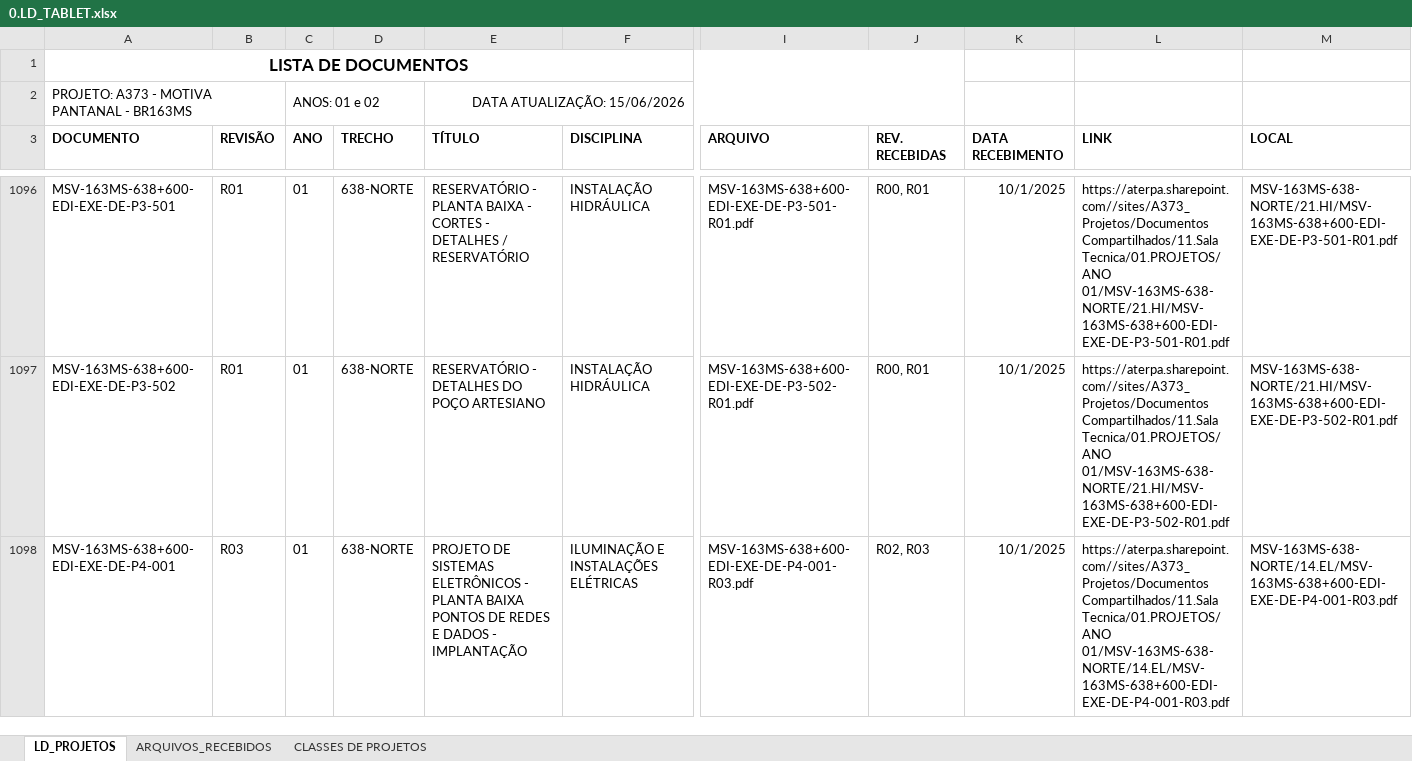
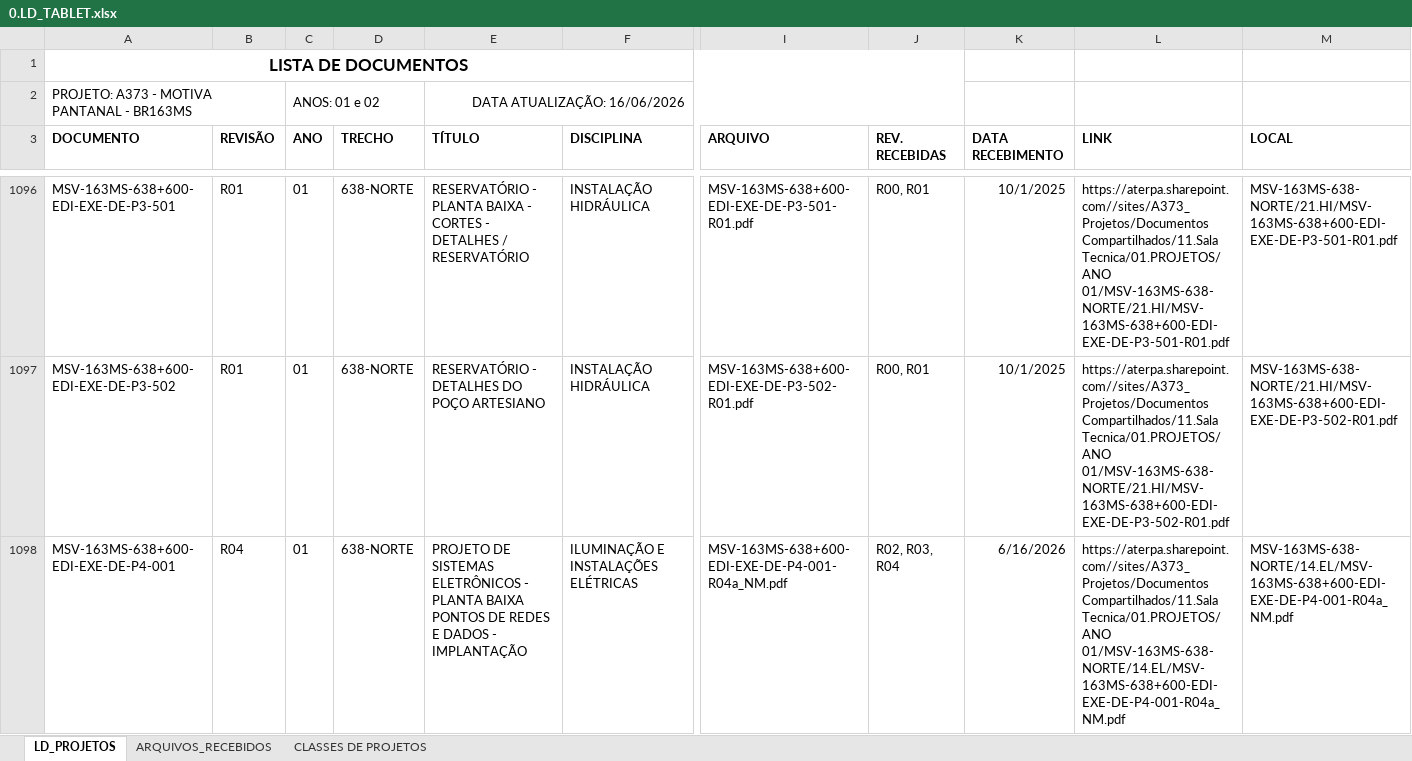
Before and after one commit to luisgnunes/VerProjetos, an Excel workbook: 0.LD_TABLET.xlsx, sheet LD_PROJETOS, drawn as a sheet; only a part is shown, gaps mark what is left out; values as stored, in another font and other column widths than the file's, no borders; charts and pictures and table styles not drawn; the diff covers the shown part only; the diff names each change by its address in the sheet, - before the commit and + after, or states it on an @@ line.

```diff
--- a/0.LD_TABLET.xlsx (sheet LD_PROJETOS)
+++ b/0.LD_TABLET.xlsx (sheet LD_PROJETOS)
-E2 (TÍTULO): DATA ATUALIZAÇÃO: 15/06/2026
+E2 (TÍTULO): DATA ATUALIZAÇÃO: 16/06/2026
-B1098 (REVISÃO): R03
+B1098 (REVISÃO): R04
-I1098 (ARQUIVO): MSV-163MS-638+600-EDI-EXE-DE-P4-001-R03.pdf
+I1098 (ARQUIVO): MSV-163MS-638+600-EDI-EXE-DE-P4-001-R04a_NM.pdf
-J1098 (REV. RECEBIDAS): R02, R03
+J1098 (REV. RECEBIDAS): R02, R03, R04
-K1098 (DATA RECEBIMENTO): 10/1/2025
+K1098 (DATA RECEBIMENTO): 6/16/2026
-L1098 (LINK): …Compartilhados/11.Sala Tecnica/01.PROJETOS/ANO 01/MSV-163MS-638-NORTE/14.EL/MSV-163MS-638+600-EDI-EXE-DE-P4-001-R03.pdf
+L1098 (LINK): …Compartilhados/11.Sala Tecnica/01.PROJETOS/ANO 01/MSV-163MS-638-NORTE/14.EL/MSV-163MS-638+600-EDI-EXE-DE-P4-001-R04a_NM.pdf
-M1098 (LOCAL): MSV-163MS-638-NORTE/14.EL/MSV-163MS-638+600-EDI-EXE-DE-P4-001-R03.pdf
+M1098 (LOCAL): MSV-163MS-638-NORTE/14.EL/MSV-163MS-638+600-EDI-EXE-DE-P4-001-R04a_NM.pdf
```
Also changed, not shown: 48 edited cells elsewhere in this sheet, sheet ARQUIVOS_RECEBIDOS, charts or pictures, 3 other files.
